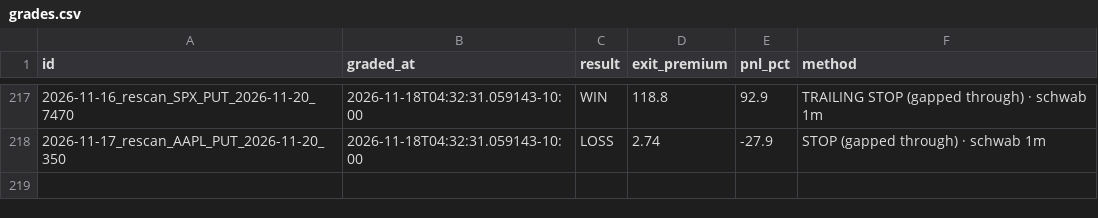
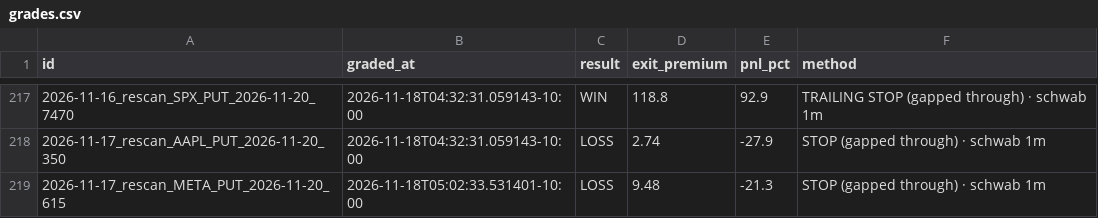
Before and after one commit to Seed808/theesness-market, a CSV file: ledger/grades.csv, drawn as a sheet; only a part is shown, gaps mark what is left out; the diff names each change by its address in the sheet, - before the commit and + after, or states it on an @@ line.

```diff
--- a/ledger/grades.csv
+++ b/ledger/grades.csv
+row 219: 2026-11-17_rescan_META_PUT_2026-11-20_615 | 2026-11-18T05:02:33.531401-10:00 | LOSS | 9.48 | -21.3 | STOP (gapped through) · schwab 1m
```
Also changed, not shown: ledger/grades_t1.csv, ledger/locks.csv, 12 other files.
